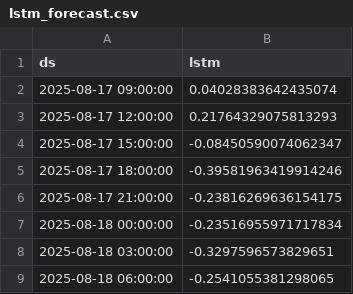
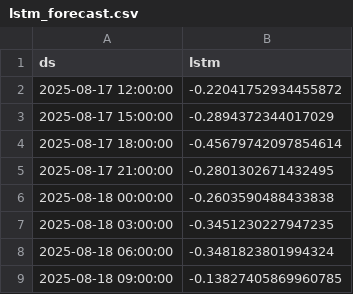
Before and after one commit to Myboo235/weather_forecast_app, a CSV file: model/lstm/lstm_forecast.csv, drawn as a sheet.

```diff
--- a/model/lstm/lstm_forecast.csv
+++ b/model/lstm/lstm_forecast.csv
@@ -1,9 +1,9 @@
 ds,lstm
-2025-08-17 09:00:00,0.04028383642435074
-2025-08-17 12:00:00,0.21764329075813293
-2025-08-17 15:00:00,-0.08450590074062347
-2025-08-17 18:00:00,-0.39581963419914246
-2025-08-17 21:00:00,-0.23816269636154175
-2025-08-18 00:00:00,-0.23516955971717834
-2025-08-18 03:00:00,-0.3297596573829651
-2025-08-18 06:00:00,-0.2541055381298065
+2025-08-17 12:00:00,-0.22041752934455872
+2025-08-17 15:00:00,-0.2894372344017029
+2025-08-17 18:00:00,-0.45679742097854614
+2025-08-17 21:00:00,-0.2801302671432495
+2025-08-18 00:00:00,-0.2603590488433838
+2025-08-18 03:00:00,-0.3451230227947235
+2025-08-18 06:00:00,-0.3481823801994324
+2025-08-18 09:00:00,-0.13827405869960785
```
Also changed, not shown: model/lstm/lstm_forecast_reversed.csv.
